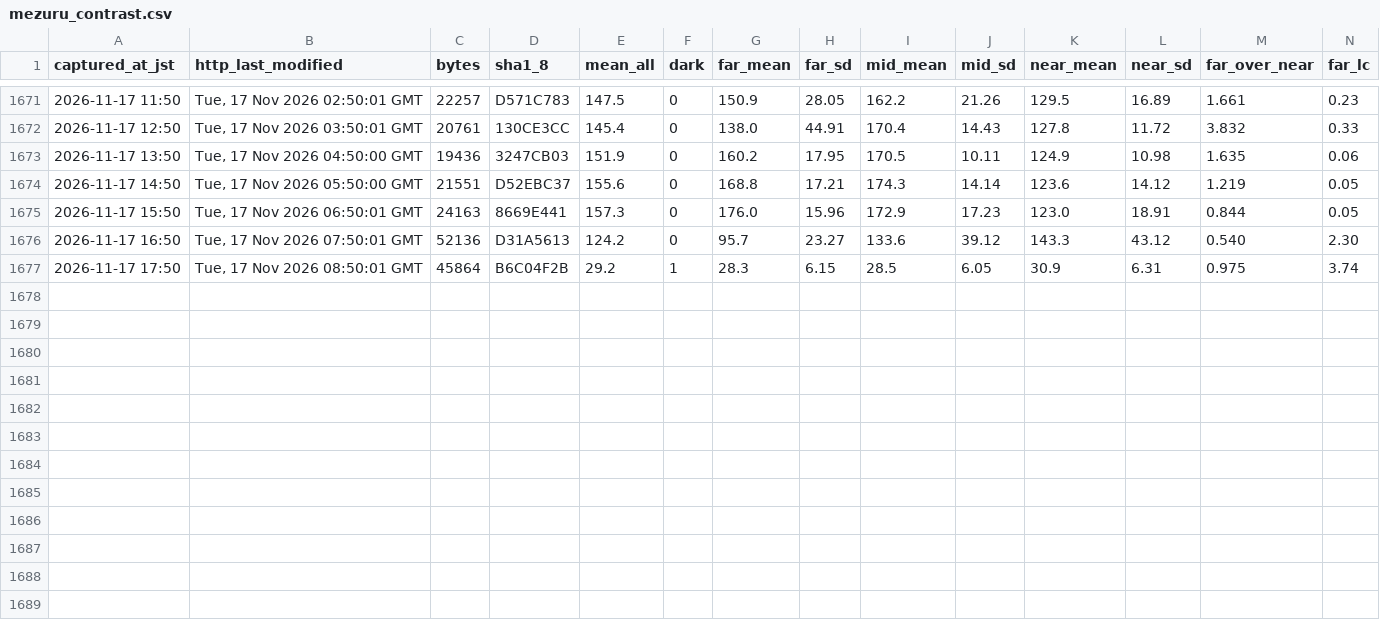
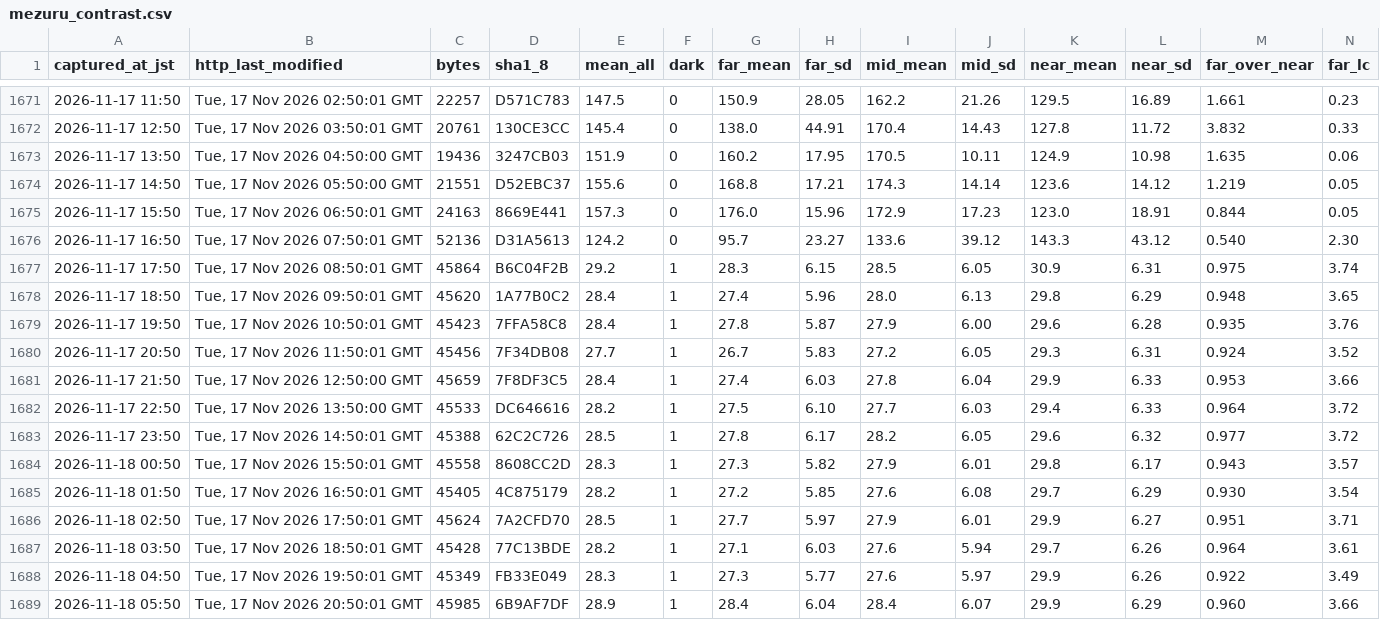
Before and after one commit to t-fukuda-ux/karstweather, a CSV file: camera/mezuru_contrast.csv, drawn as a sheet; only a part is shown, gaps mark what is left out; rows hold the shown columns only; the diff names each change by its address in the sheet, - before the commit and + after, or states it on an @@ line.

```diff
--- a/camera/mezuru_contrast.csv
+++ b/camera/mezuru_contrast.csv
+row 1678: 2026-11-17 18:50 | Tue, 17 Nov 2026 09:50:01 GMT | 45620 | 1A77B0C2 | 28.4 | 1 | 27.4 | 5.96 | 28.0 | 6.13 | 29.8 | 6.29 | 0.948 | 3.65
+row 1679: 2026-11-17 19:50 | Tue, 17 Nov 2026 10:50:01 GMT | 45423 | 7FFA58C8 | 28.4 | 1 | 27.8 | 5.87 | 27.9 | 6.00 | 29.6 | 6.28 | 0.935 | 3.76
+row 1680: 2026-11-17 20:50 | Tue, 17 Nov 2026 11:50:01 GMT | 45456 | 7F34DB08 | 27.7 | 1 | 26.7 | 5.83 | 27.2 | 6.05 | 29.3 | 6.31 | 0.924 | 3.52
+row 1681: 2026-11-17 21:50 | Tue, 17 Nov 2026 12:50:00 GMT | 45659 | 7F8DF3C5 | 28.4 | 1 | 27.4 | 6.03 | 27.8 | 6.04 | 29.9 | 6.33 | 0.953 | 3.66
+row 1682: 2026-11-17 22:50 | Tue, 17 Nov 2026 13:50:00 GMT | 45533 | DC646616 | 28.2 | 1 | 27.5 | 6.10 | 27.7 | 6.03 | 29.4 | 6.33 | 0.964 | 3.72
+row 1683: 2026-11-17 23:50 | Tue, 17 Nov 2026 14:50:01 GMT | 45388 | 62C2C726 | 28.5 | 1 | 27.8 | 6.17 | 28.2 | 6.05 | 29.6 | 6.32 | 0.977 | 3.72
+row 1684: 2026-11-18 00:50 | Tue, 17 Nov 2026 15:50:01 GMT | 45558 | 8608CC2D | 28.3 | 1 | 27.3 | 5.82 | 27.9 | 6.01 | 29.8 | 6.17 | 0.943 | 3.57
+row 1685: 2026-11-18 01:50 | Tue, 17 Nov 2026 16:50:01 GMT | 45405 | 4C875179 | 28.2 | 1 | 27.2 | 5.85 | 27.6 | 6.08 | 29.7 | 6.29 | 0.930 | 3.54
+row 1686: 2026-11-18 02:50 | Tue, 17 Nov 2026 17:50:01 GMT | 45624 | 7A2CFD70 | 28.5 | 1 | 27.7 | 5.97 | 27.9 | 6.01 | 29.9 | 6.27 | 0.951 | 3.71
+row 1687: 2026-11-18 03:50 | Tue, 17 Nov 2026 18:50:01 GMT | 45428 | 77C13BDE | 28.2 | 1 | 27.1 | 6.03 | 27.6 | 5.94 | 29.7 | 6.26 | 0.964 | 3.61
+row 1688: 2026-11-18 04:50 | Tue, 17 Nov 2026 19:50:01 GMT | 45349 | FB33E049 | 28.3 | 1 | 27.3 | 5.77 | 27.6 | 5.97 | 29.9 | 6.26 | 0.922 | 3.49
+row 1689: 2026-11-18 05:50 | Tue, 17 Nov 2026 20:50:01 GMT | 45985 | 6B9AF7DF | 28.9 | 1 | 28.4 | 6.04 | 28.4 | 6.07 | 29.9 | 6.29 | 0.960 | 3.66
```
Also changed, not shown: camera/fog_forecast.csv.
